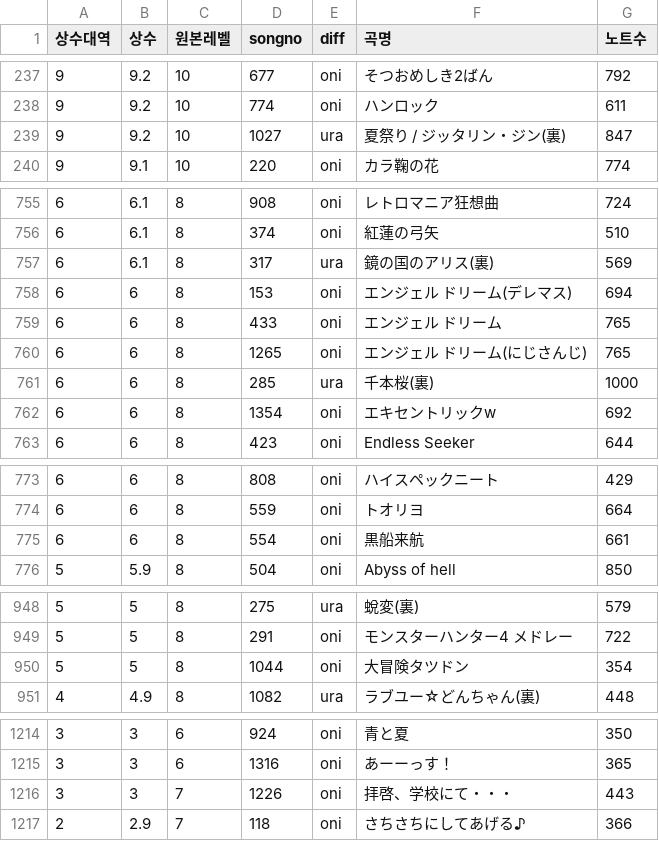
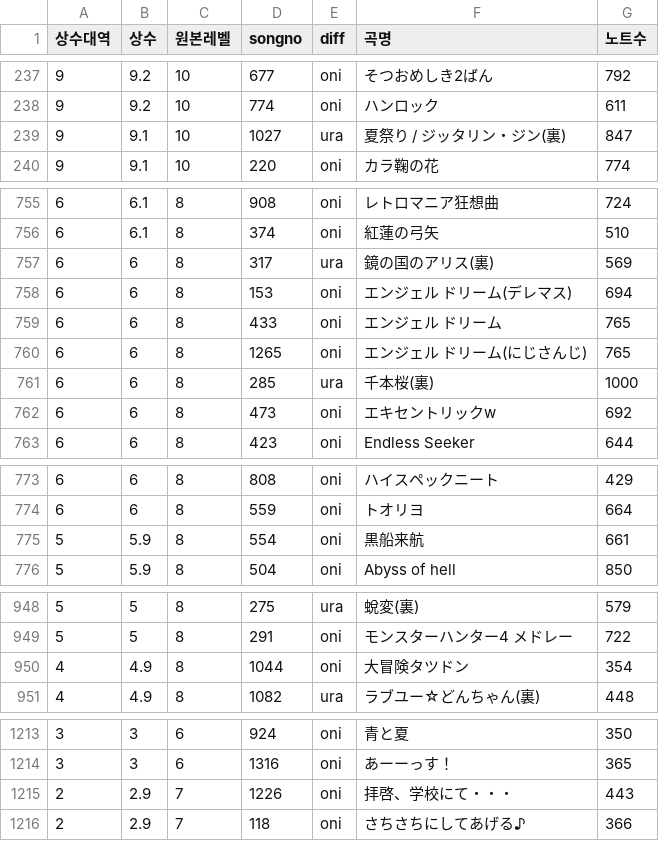
Before and after one commit to taikowiki/taiko-fumen-measure-table, a CSV file: main.csv, drawn as a sheet; only a part is shown, gaps mark what is left out; the diff covers the shown part only.

```diff
--- a/main.csv
+++ b/main.csv
@@ -238,3 +238,3 @@
 9,9.2,10,774,oni,ハンロック,611
-9,9.2,10,1027,ura,夏祭り / ジッタリン・ジン(裏),847
+9,9.1,10,1027,ura,夏祭り / ジッタリン・ジン(裏),847
 9,9.1,10,220,oni,カラ鞠の花,774
@@ -756,3 +756,3 @@
 6,6.1,8,374,oni,紅蓮の弓矢,510
-6,6.1,8,317,ura,鏡の国のアリス(裏),569
+6,6,8,317,ura,鏡の国のアリス(裏),569
 6,6,8,153,oni,エンジェル ドリーム(デレマス),694
@@ -761,3 +761,3 @@
 6,6,8,285,ura,千本桜(裏),1000
-6,6,8,1354,oni,エキセントリックw,692
+6,6,8,473,oni,エキセントリックw,692
 6,6,8,423,oni,Endless Seeker,644
@@ -774,3 +774,3 @@
 6,6,8,559,oni,トオリヨ,664
-6,6,8,554,oni,黒船来航,661
+5,5.9,8,554,oni,黒船来航,661
 5,5.9,8,504,oni,Abyss of hell,850
@@ -949,3 +949,3 @@
 5,5,8,291,oni,モンスターハンター4 メドレー,722
-5,5,8,1044,oni,大冒険タツドン,354
+4,4.9,8,1044,oni,大冒険タツドン,354
 4,4.9,8,1082,ura,ラブユー☆どんちゃん(裏),448
@@ -1215,3 +1214,3 @@
 3,3,6,1316,oni,あーーっす！,365
-3,3,7,1226,oni,拝啓、学校にて・・・,443
+2,2.9,7,1226,oni,拝啓、学校にて・・・,443
 2,2.9,7,118,oni,さちさちにしてあげる♪,366
```
Also changed, not shown: 2 removed rows and 60 edited cells elsewhere in this file.
